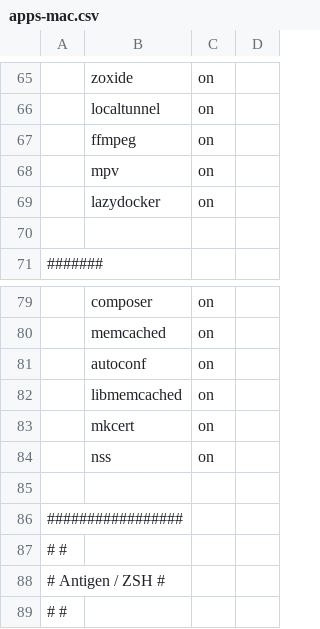
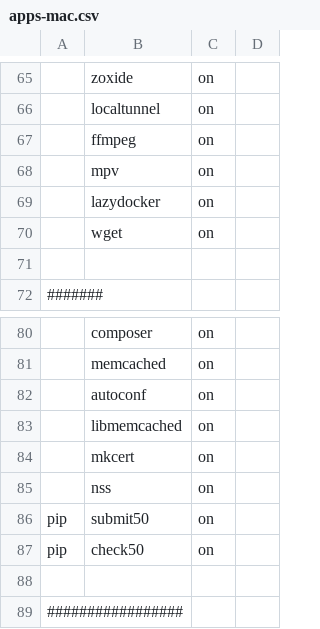
Before and after one commit to nicanordlc/dotfiles, a CSV file: apps-mac.csv, drawn as a sheet; only a part is shown, gaps mark what is left out; the shorter side is filled out with more unchanged rows; the diff names each change by its address in the sheet, - before the commit and + after, or states it on an @@ line.

Commit message:
enable/add packages + yazi config + .sqliterc * rust * wget * submit50 * check50

```diff
--- a/apps-mac.csv
+++ b/apps-mac.csv
+row 70:  | wget | on
+row 86: pip | submit50 | on
+row 87: pip | check50 | on
```
Also changed, not shown: apps-common.csv, 3 other files.
